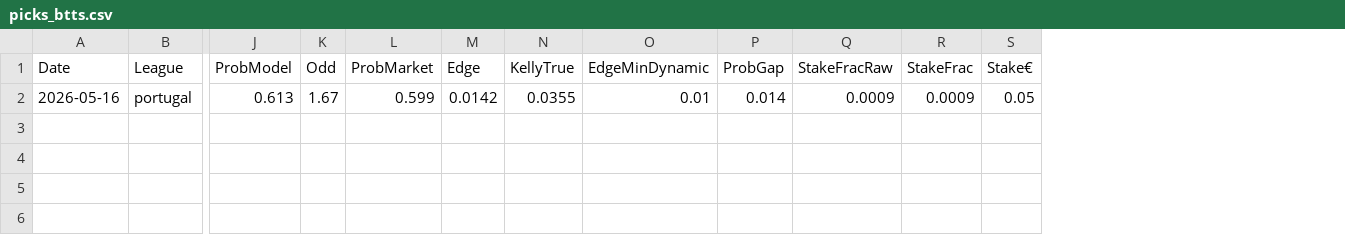
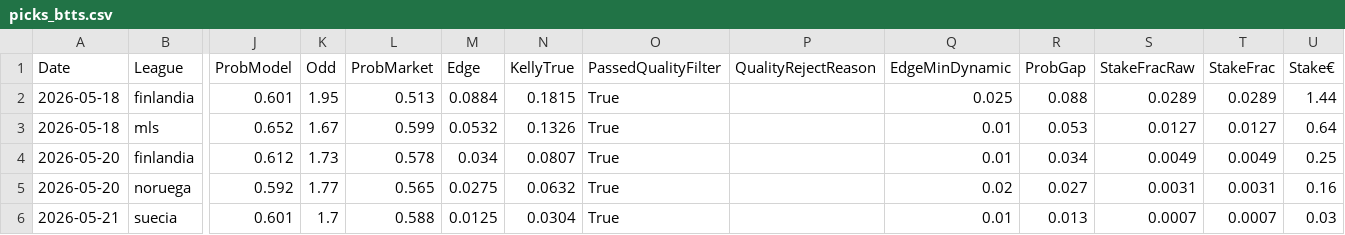
Before and after one commit to jorgepita/apostas-over-futebol, a CSV file: picks_btts.csv, drawn as a sheet; only a part is shown, gaps mark what is left out; removed rows and columns are numbered as before the commit, all else as after; rows hold the shown columns only; the diff names each change by its address in the sheet, - before the commit and + after, or states it on an @@ line.

```diff
--- a/picks_btts.csv
+++ b/picks_btts.csv
+column O (PassedQualityFilter), empty
+column P (QualityRejectReason), empty
-row 2: 2026-05-16 | portugal | 0.613 | 1.67 | 0.599 | 0.0142 | 0.0355 | 0.01 | 0.014 | 0.0009 | 0.0009 | 0.05
+row 2: 2026-05-18 | finlandia | 0.601 | 1.95 | 0.513 | 0.0884 | 0.1815 | True |  | 0.025 | 0.088 | 0.0289 | 0.0289 | 1.44
+row 3: 2026-05-18 | mls | 0.652 | 1.67 | 0.599 | 0.0532 | 0.1326 | True |  | 0.01 | 0.053 | 0.0127 | 0.0127 | 0.64
+row 4: 2026-05-20 | finlandia | 0.612 | 1.73 | 0.578 | 0.034 | 0.0807 | True |  | 0.01 | 0.034 | 0.0049 | 0.0049 | 0.25
+row 5: 2026-05-20 | noruega | 0.592 | 1.77 | 0.565 | 0.0275 | 0.0632 | True |  | 0.02 | 0.027 | 0.0031 | 0.0031 | 0.16
+row 6: 2026-05-21 | suecia | 0.601 | 1.7 | 0.588 | 0.0125 | 0.0304 | True |  | 0.01 | 0.013 | 0.0007 | 0.0007 | 0.03
```
Also changed, not shown: picks_history.csv, picks_hoje.csv, 21 other files.
